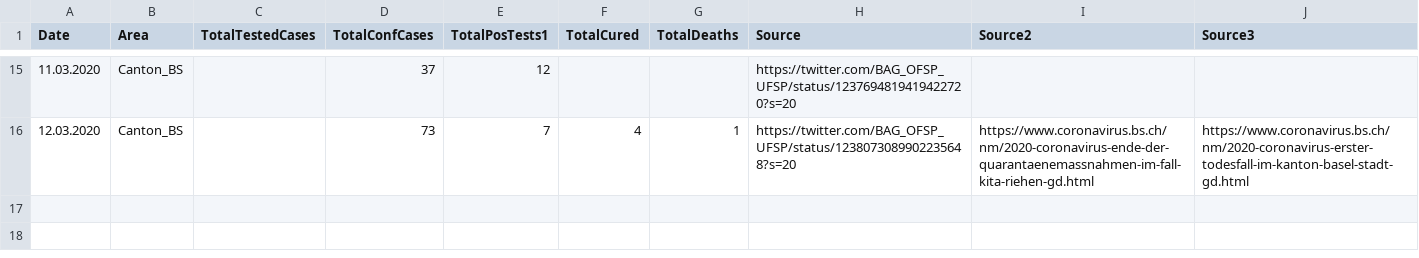
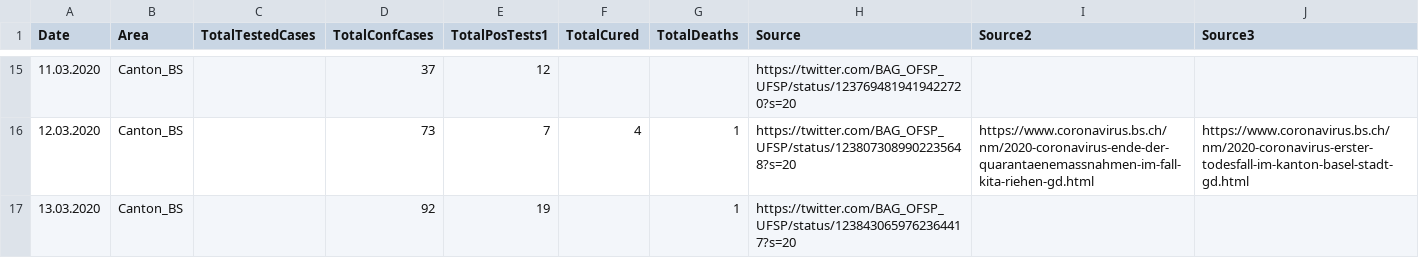
Before and after one commit to jb3-2/covid_19, a CSV file: COVID19_Fallzahlen_Kanton_BS_total.csv, drawn as a sheet; only a part is shown, gaps mark what is left out.

Commit message:
Add latest data

```diff
--- a/COVID19_Fallzahlen_Kanton_BS_total.csv
+++ b/COVID19_Fallzahlen_Kanton_BS_total.csv
@@ -16 +16,2 @@ Date,Area,TotalTestedCases,TotalConfCases,TotalPosTests1,TotalCured,TotalDeaths,
 12.03.2020,Canton_BS,,73,7,4,1,https://twitter.com/BAG_OFSP_UFSP/status/1238073089902235648?s=20,https://www.coronavirus.bs.ch/nm/2020-coronavirus-ende-der-quarantaenemassnahmen-im-fall-kita-riehen-gd.html,https://www.coronavirus.bs.ch/nm/2020-coronavirus-erster-todesfall-im-kanton-basel-stadt-gd.html
+13.03.2020,Canton_BS,,92,19,,1,https://twitter.com/BAG_OFSP_UFSP/status/1238430659762364417?s=20,,
```
